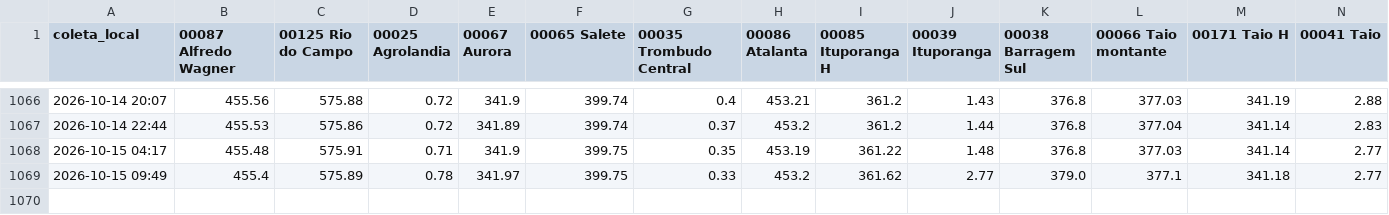
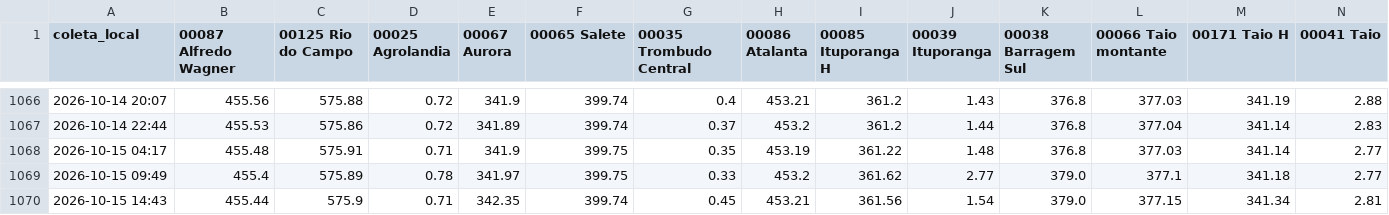
Before and after one commit to jonevaldorech-spec/alerta-cheia-riodosul, a CSV file: dados/niveis_bacia.csv, drawn as a sheet; only a part is shown, gaps mark what is left out; rows hold the shown columns only; the diff names each change by its address in the sheet, - before the commit and + after, or states it on an @@ line.

```diff
--- a/dados/niveis_bacia.csv
+++ b/dados/niveis_bacia.csv
+row 1070: 2026-10-15 14:43 | 455.44 | 575.9 | 0.71 | 342.35 | 399.74 | 0.45 | 453.21 | 361.56 | 1.54 | 379.0 | 377.15 | 341.34 | 2.81
```
Also changed, not shown: dados/barragens.csv, dados/kanitz.csv, 4 other files.
